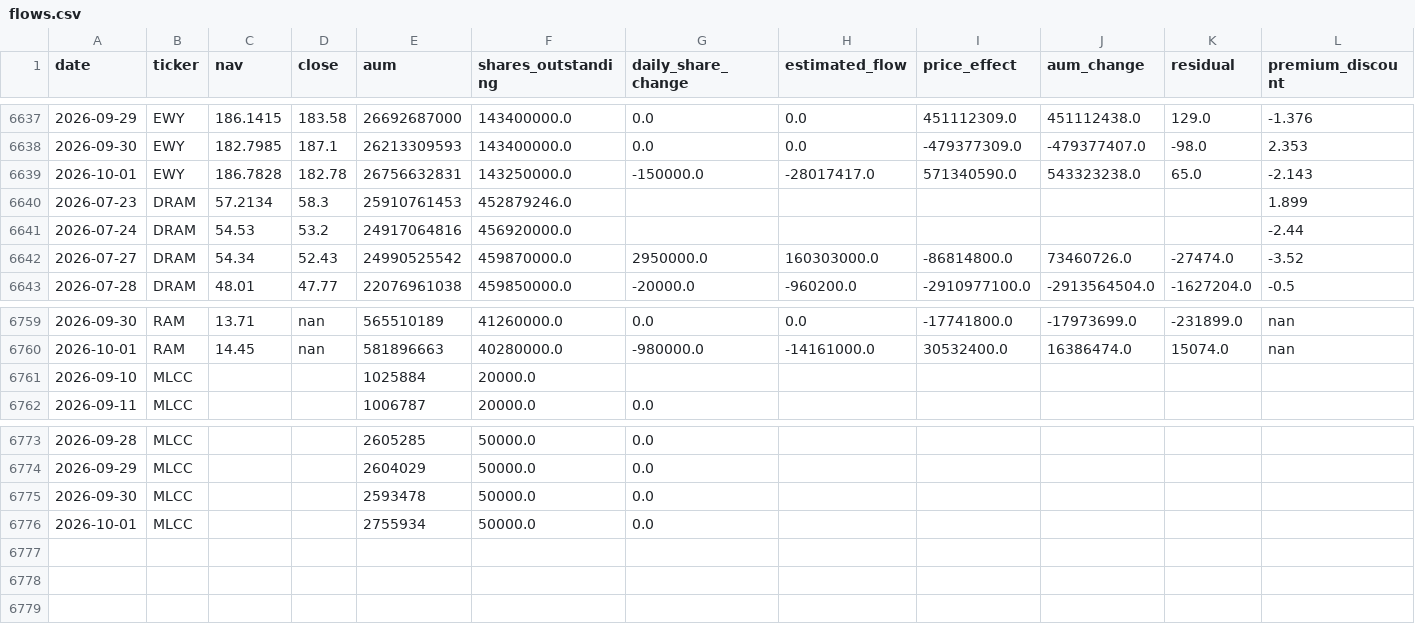
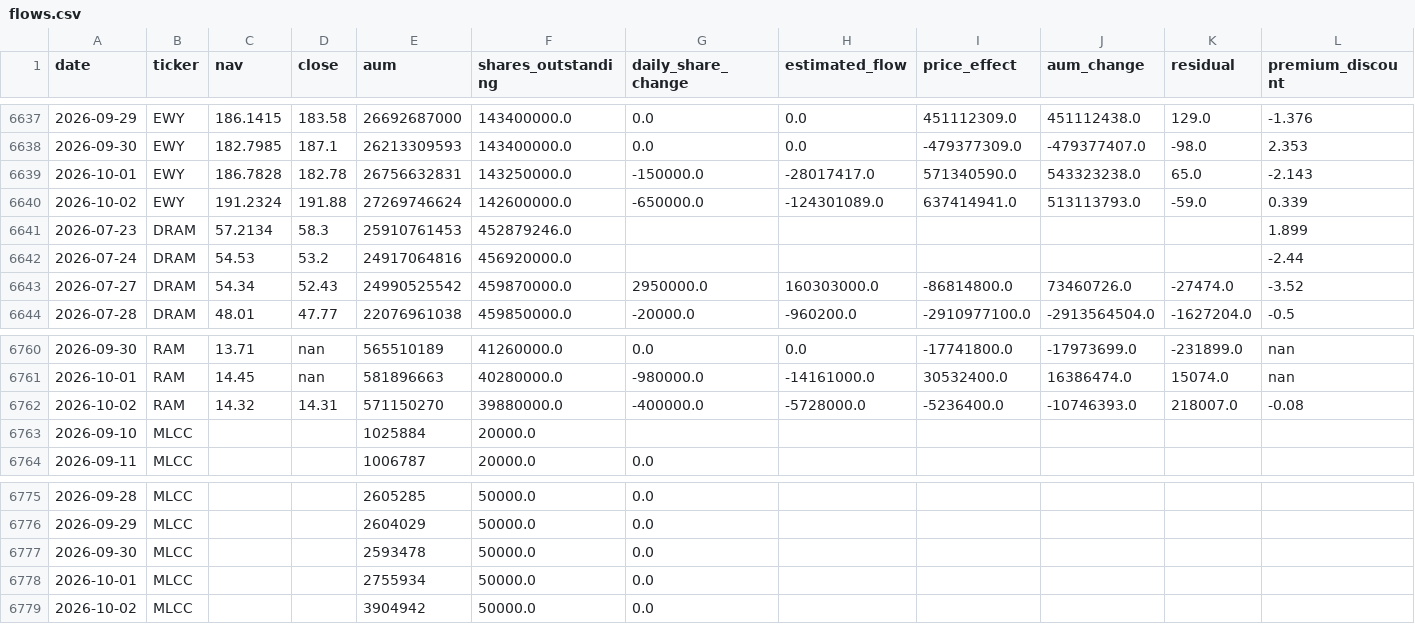
Before and after one commit to winner02-spec/ewy-dram-flow-dashboard-, a CSV file: data/flows.csv, drawn as a sheet; only a part is shown, gaps mark what is left out; rows hold the shown columns only; the diff names each change by its address in the sheet, - before the commit and + after, or states it on an @@ line.

Commit message:
data: 2026-10-06

```diff
--- a/data/flows.csv
+++ b/data/flows.csv
+row 6640: 2026-10-02 | EWY | 191.2324 | 191.88 | 27269746624 | 142600000.0 | -650000.0 | -124301089.0 | 637414941.0 | 513113793.0 | -59.0 | 0.339
+row 6762: 2026-10-02 | RAM | 14.32 | 14.31 | 571150270 | 39880000.0 | -400000.0 | -5728000.0 | -5236400.0 | -10746393.0 | 218007.0 | -0.08
+row 6779: 2026-10-02 | MLCC |  |  | 3904942 | 50000.0 | 0.0
```
Also changed, not shown: 2 other files.
